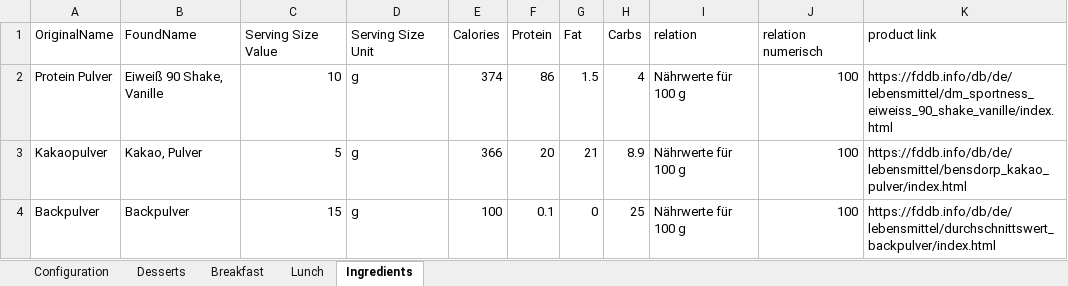
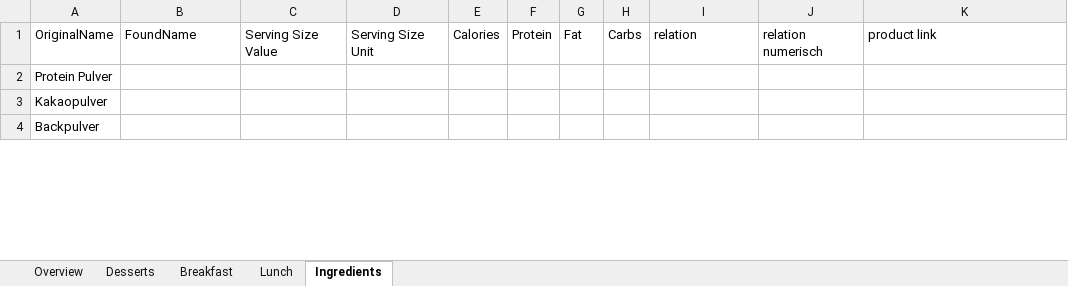
Before and after one commit to FelixKleineBoesing/CaloriesCrawler, an Excel workbook: Rezepte.xlsm, sheet Ingredients, drawn as a sheet; only a part is shown; values as stored, in another font and other column widths than the file's, no borders; the diff covers the shown part only; the diff names each change by its address in the sheet, - before the commit and + after, or states it on an @@ line.

```diff
--- a/Rezepte.xlsm (sheet Ingredients)
+++ b/Rezepte.xlsm (sheet Ingredients)
-sheet tab: Configuration
+sheet tab: Overview
-B2: Eiweiß 90 Shake, Vanille
+B2: (empty)
-C2: 10
+C2: (empty)
-D2:D4: g
+D2:D4: (empty)
-E2: 374
+E2: (empty)
-F2: 86
+F2: (empty)
-G2: 1.5
+G2: (empty)
-H2: 4
+H2: (empty)
-I2:I4: Nährwerte für 100 g
+I2:I4: (empty)
-J2:J4: 100
+J2:J4: (empty)
-K2: https://fddb.info/db/de/lebensmittel/dm_sportness_eiweiss_90_shake_vanille/index.html
+K2: (empty)
-B3: Kakao, Pulver
+B3: (empty)
-C3: 5
+C3: (empty)
-E3: 366
+E3: (empty)
-F3: 20
+F3: (empty)
-G3: 21
+G3: (empty)
-H3: 8.9
+H3: (empty)
-K3: https://fddb.info/db/de/lebensmittel/bensdorp_kakao_pulver/index.html
+K3: (empty)
-B4: Backpulver
+B4: (empty)
-C4: 15
+C4: (empty)
-E4: 100
+E4: (empty)
-F4: 0.1
+F4: (empty)
-G4: 0
+G4: (empty)
-H4: 25
+H4: (empty)
-K4: https://fddb.info/db/de/lebensmittel/durchschnittswert_backpulver/index.html
+K4: (empty)
```
Also changed, not shown: 110 edited cells elsewhere in this sheet, sheet Desserts, sheet Breakfast, sheet Overview, hidden cells, charts or pictures.
